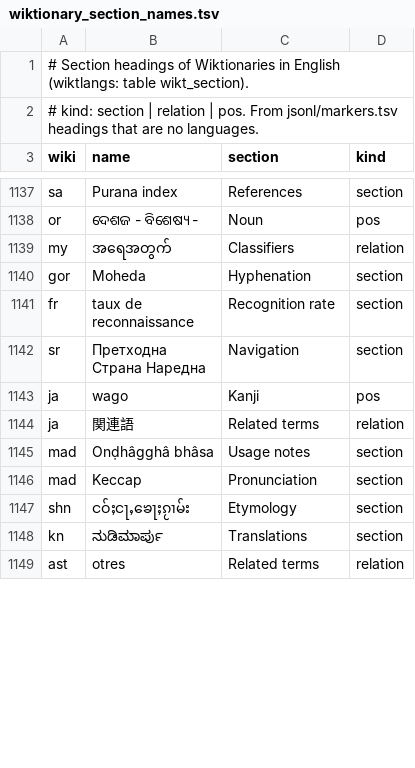
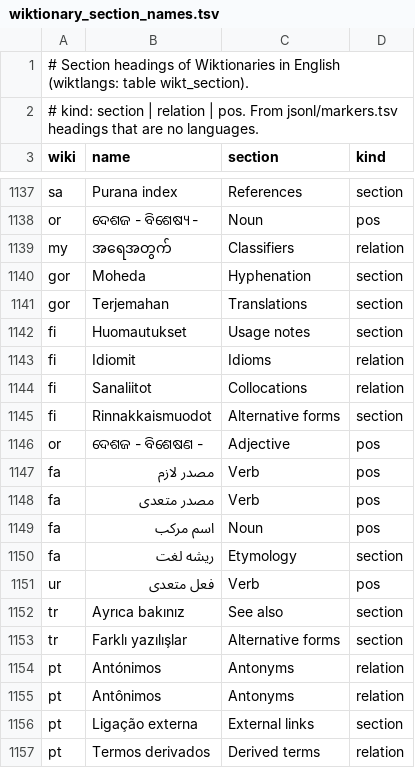
Before and after one commit to nlp-and-learning/wiktparse, a TSV file: res/wiktionary_section_names.tsv, drawn as a sheet; only a part is shown, gaps mark what is left out; the shorter side is filled out with more unchanged rows; the diff covers the shown part only.

```diff
--- a/res/wiktionary_section_names.tsv
+++ b/res/wiktionary_section_names.tsv
@@ -1140 +1140,18 @@ my	အရေအတွက်	Classifiers	relation
 gor	Moheda	Hyphenation	section
+gor	Terjemahan	Translations	section
+fi	Huomautukset	Usage notes	section
+fi	Idiomit	Idioms	relation
+fi	Sanaliitot	Collocations	relation
+fi	Rinnakkaismuodot	Alternative forms	section
+or	ଦେଶଜ - ବିଶେଷଣ -	Adjective	pos
+fa	مصدر لازم	Verb	pos
+fa	مصدر متعدی	Verb	pos
+fa	اسم مرکب	Noun	pos
+fa	ریشه‌ لغت	Etymology	section
+ur	فعل متعدی	Verb	pos
+tr	Ayrıca bakınız	See also	section
+tr	Farklı yazılışlar	Alternative forms	section
+pt	Antónimos	Antonyms	relation
+pt	Antônimos	Antonyms	relation
+pt	Ligação externa	External links	section
+pt	Termos derivados	Derived terms	relation
```
Also changed, not shown: 13 added rows elsewhere in this file.
